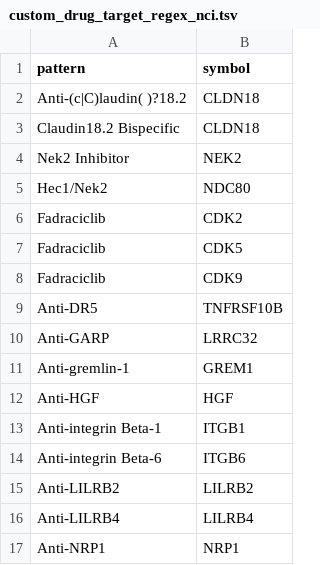
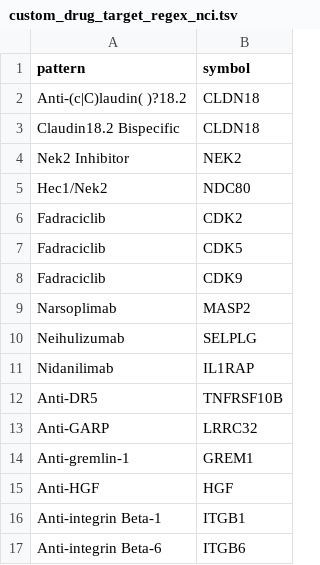
Before and after one commit to sigven/pharmOncoX, a TSV file: data-raw/custom_drug_target_regex_nci.tsv, drawn as a sheet; only a part is shown; the shorter side is filled out with more unchanged rows; the diff covers the shown part only.

```diff
--- a/data-raw/custom_drug_target_regex_nci.tsv
+++ b/data-raw/custom_drug_target_regex_nci.tsv
@@ -8,2 +8,5 @@ Fadraciclib	CDK5
 Fadraciclib	CDK9
+Narsoplimab	MASP2
+Neihulizumab	SELPLG
+Nidanilimab	IL1RAP
 Anti-DR5	TNFRSF10B
```
Also changed, not shown: 17 added rows and 5 edited cells elsewhere in this file, 23 other files.
